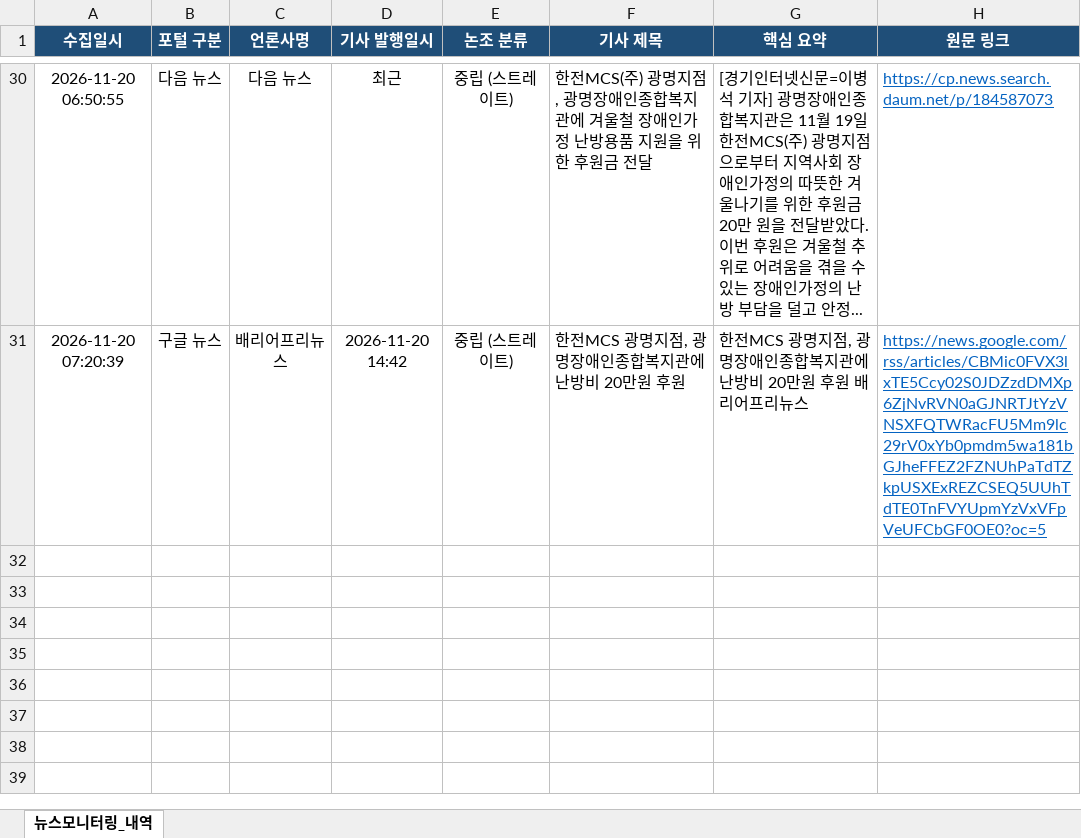
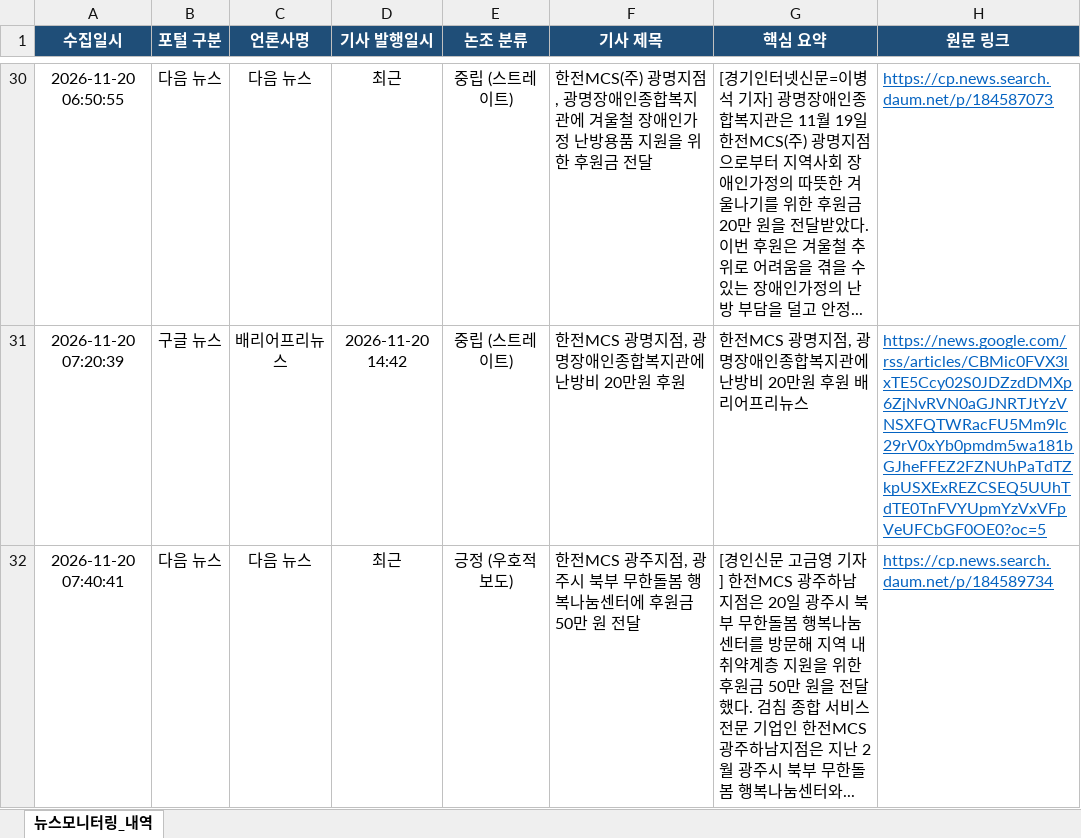
Before and after one commit to kepcomcs-jeon/kepco-mcs-news, an Excel workbook: 한전MCS_뉴스모니터링_대장.xlsx, sheet 뉴스모니터링_내역, drawn as a sheet; only a part is shown, gaps mark what is left out; values as stored, in another font and other column widths than the file's, no borders; the diff names each change by its address in the sheet, - before the commit and + after, or states it on an @@ line.

```diff
--- a/한전MCS_뉴스모니터링_대장.xlsx (sheet 뉴스모니터링_내역)
+++ b/한전MCS_뉴스모니터링_대장.xlsx (sheet 뉴스모니터링_내역)
+row 32: 2026-11-20 07:40:41 | 다음 뉴스 | 다음 뉴스 | 최근 | 긍정 (우호적 보도) | 한전MCS 광주지점, 광주시 북부 무한돌봄 행복나눔센터에 후원금 50만 원 전달 | [경인신문 고금영 기자] 한전MCS 광주하남지점은 20일 광주시 북부 무한돌봄 행복나눔센터를 방문해 지역 내 취약계층 지원을 위한 후원금 50만 원을 전달했다. 검침 종합 서비스 전문 기업인 한전MCS 광주하남지점은 지난 2월 광주시 북부 무한돌봄 행복나눔센터와... | https://cp.news.search.daum.net/p/184589734
```
Also changed, not shown: 1 other file.
